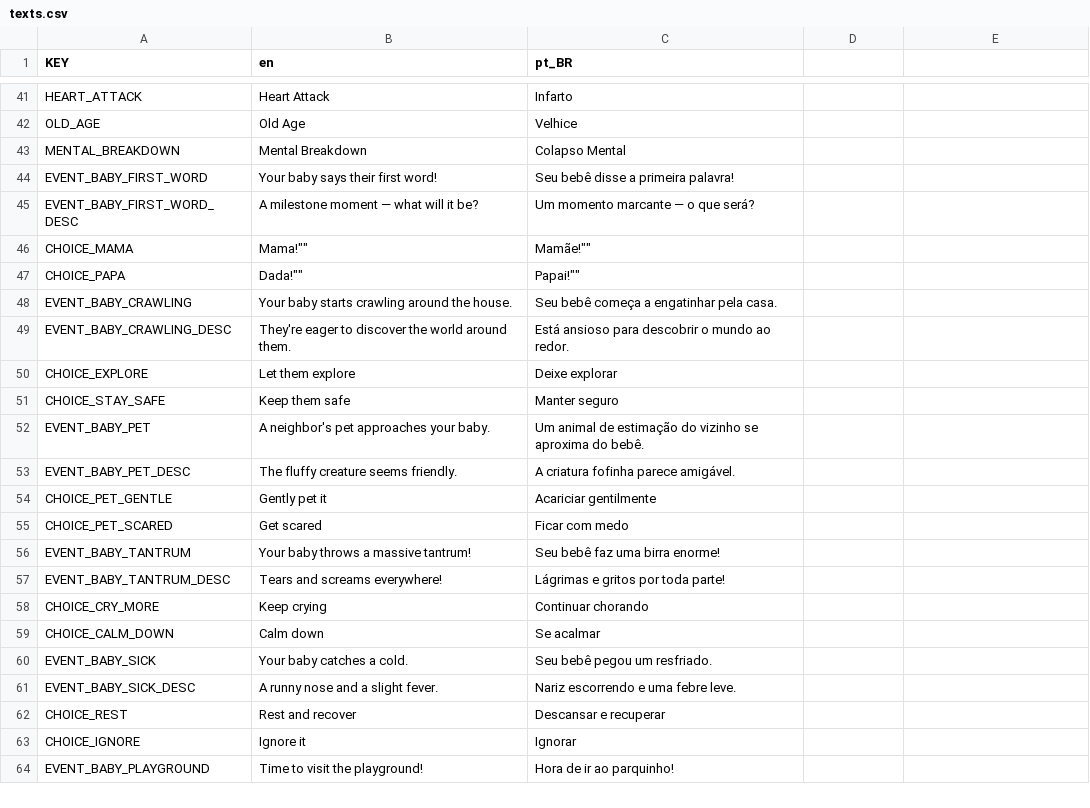
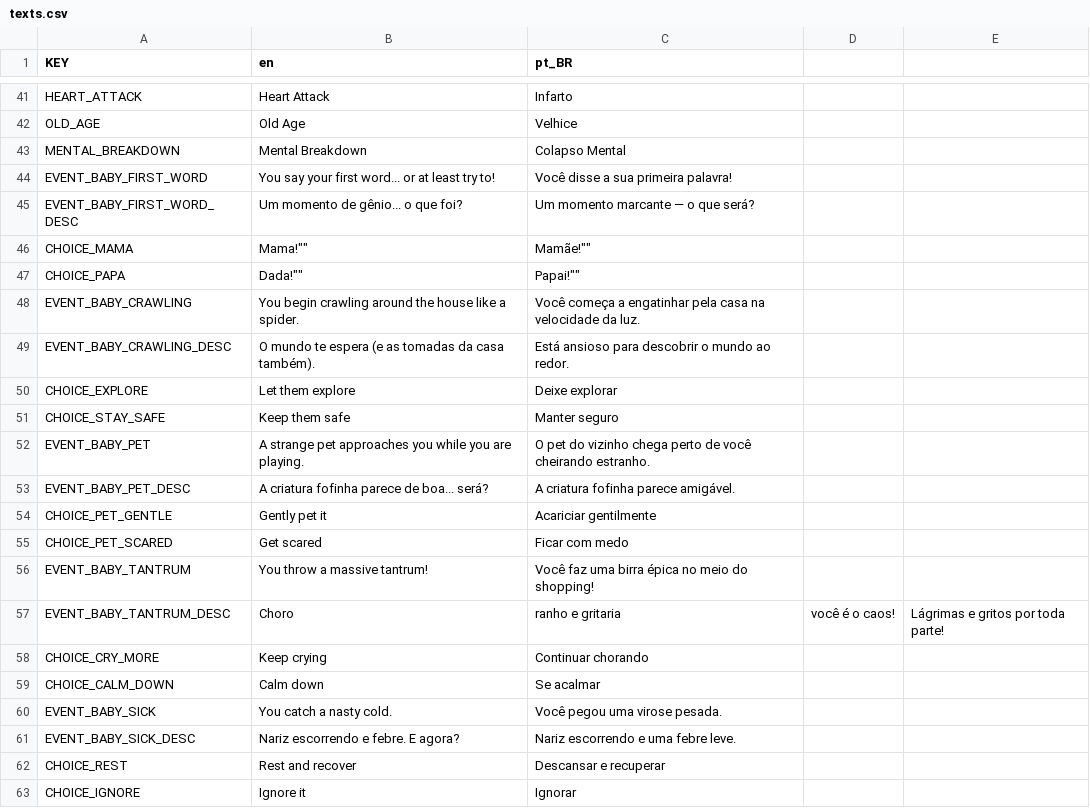
Before and after one commit to raphahgomes/NewLife_Simulation, a CSV file: data/localization/texts.csv, drawn as a sheet; only a part is shown, gaps mark what is left out; the shorter side is filled out with more unchanged rows; the diff covers the shown part only.

```diff
--- a/data/localization/texts.csv
+++ b/data/localization/texts.csv
@@ -43,20 +43,20 @@ OLD_AGE,Old Age,Velhice
 MENTAL_BREAKDOWN,Mental Breakdown,Colapso Mental
-EVENT_BABY_FIRST_WORD,Your baby says their first word!,Seu bebê disse a primeira palavra!
-EVENT_BABY_FIRST_WORD_DESC,A milestone moment — what will it be?,Um momento marcante — o que será?
+EVENT_BABY_FIRST_WORD,You say your first word... or at least try to!,Você disse a sua primeira palavra!
+EVENT_BABY_FIRST_WORD_DESC,Um momento de gênio... o que foi?,Um momento marcante — o que será?
 CHOICE_MAMA,""Mama!"",""Mamãe!""
 CHOICE_PAPA,""Dada!"",""Papai!""
-EVENT_BABY_CRAWLING,Your baby starts crawling around the house.,Seu bebê começa a engatinhar pela casa.
-EVENT_BABY_CRAWLING_DESC,They're eager to discover the world around them.,Está ansioso para descobrir o mundo ao redor.
+EVENT_BABY_CRAWLING,You begin crawling around the house like a spider.,Você começa a engatinhar pela casa na velocidade da luz.
+EVENT_BABY_CRAWLING_DESC,O mundo te espera (e as tomadas da casa também).,Está ansioso para descobrir o mundo ao redor.
 CHOICE_EXPLORE,Let them explore,Deixe explorar
 CHOICE_STAY_SAFE,Keep them safe,Manter seguro
-EVENT_BABY_PET,A neighbor's pet approaches your baby.,Um animal de estimação do vizinho se aproxima do bebê.
-EVENT_BABY_PET_DESC,The fluffy creature seems friendly.,A criatura fofinha parece amigável.
+EVENT_BABY_PET,A strange pet approaches you while you are playing.,O pet do vizinho chega perto de você cheirando estranho.
+EVENT_BABY_PET_DESC,A criatura fofinha parece de boa... será?,A criatura fofinha parece amigável.
 CHOICE_PET_GENTLE,Gently pet it,Acariciar gentilmente
 CHOICE_PET_SCARED,Get scared,Ficar com medo
-EVENT_BABY_TANTRUM,Your baby throws a massive tantrum!,Seu bebê faz uma birra enorme!
-EVENT_BABY_TANTRUM_DESC,Tears and screams everywhere!,Lágrimas e gritos por toda parte!
+EVENT_BABY_TANTRUM,You throw a massive tantrum!,Você faz uma birra épica no meio do shopping!
+EVENT_BABY_TANTRUM_DESC,Choro, ranho e gritaria, você é o caos!,Lágrimas e gritos por toda parte!
 CHOICE_CRY_MORE,Keep crying,Continuar chorando
 CHOICE_CALM_DOWN,Calm down,Se acalmar
-EVENT_BABY_SICK,Your baby catches a cold.,Seu bebê pegou um resfriado.
-EVENT_BABY_SICK_DESC,A runny nose and a slight fever.,Nariz escorrendo e uma febre leve.
+EVENT_BABY_SICK,You catch a nasty cold.,Você pegou uma virose pesada.
+EVENT_BABY_SICK_DESC,Nariz escorrendo e febre. E agora?,Nariz escorrendo e uma febre leve.
 CHOICE_REST,Rest and recover,Descansar e recuperar
```
Also changed, not shown: 47 added rows elsewhere in this file, 6 other files.
